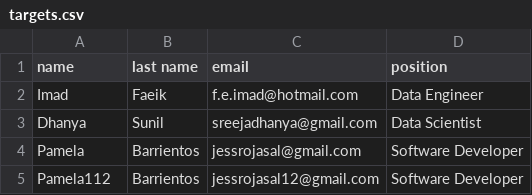
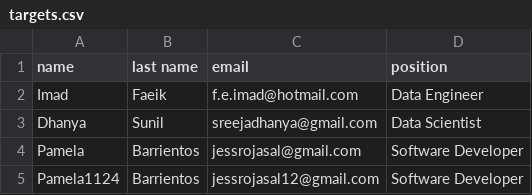
Before and after one commit to jessrojasal/ADA_proximus_use-case, a CSV file: data/targets.csv, drawn as a sheet.

Commit message:
Fa

```diff
--- a/data/targets.csv
+++ b/data/targets.csv
@@ -4,2 +4,2 @@ Dhanya,Sunil,sreejadhanya@gmail.com,Data Scientist
 Pamela,Barrientos,jessrojasal@gmail.com,Software Developer
-Pamela112,Barrientos,jessrojasal12@gmail.com,Software Developer
+Pamela1124,Barrientos,jessrojasal12@gmail.com,Software Developer
```
